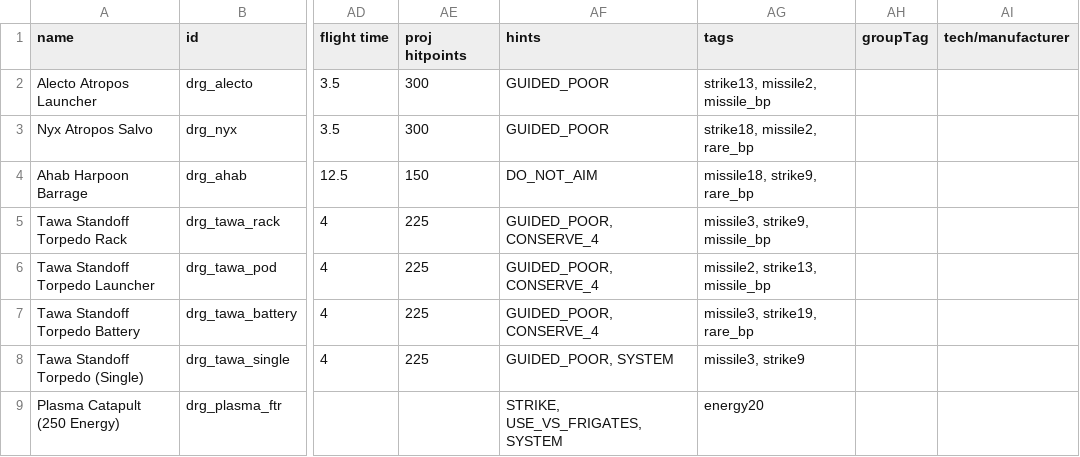
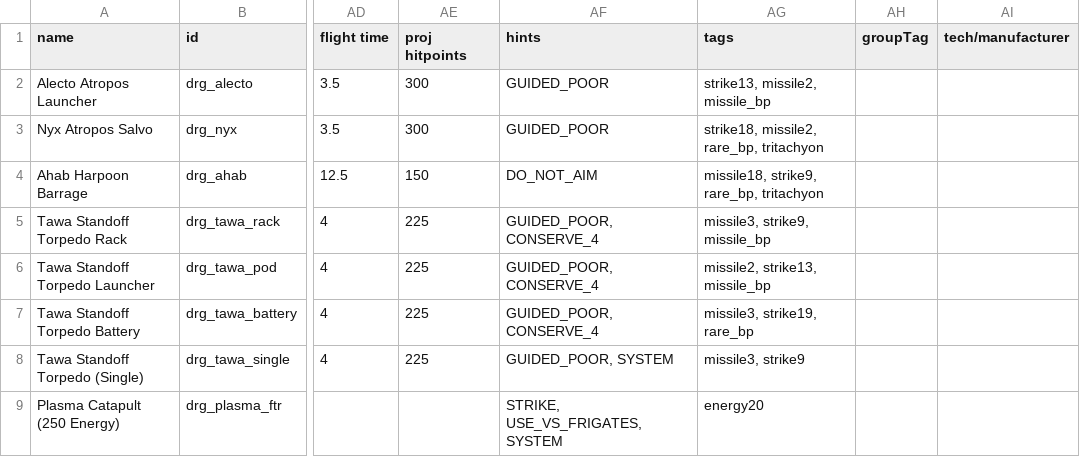
Before and after one commit to theDragn/HTE, a CSV file: HTE/data/weapons/weapon_data.csv, drawn as a sheet; only a part is shown, gaps mark what is left out; the diff names each change by its address in the sheet, - before the commit and + after, or states it on an @@ line.

```diff
--- a/HTE/data/weapons/weapon_data.csv
+++ b/HTE/data/weapons/weapon_data.csv
-AG3 (tags): strike18, missile2, rare_bp
+AG3 (tags): strike18, missile2, rare_bp, tritachyon
-AG4 (tags): missile18, strike9, rare_bp
+AG4 (tags): missile18, strike9, rare_bp, tritachyon
```
Also changed, not shown: 5 other files.
